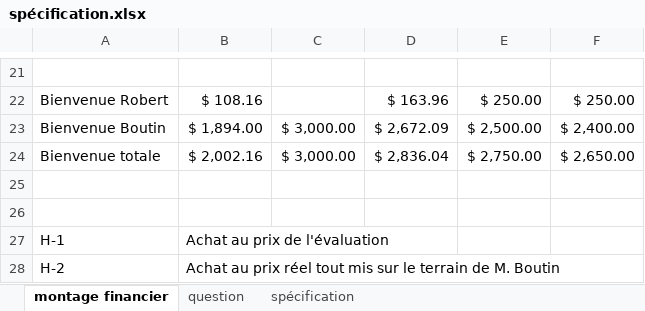
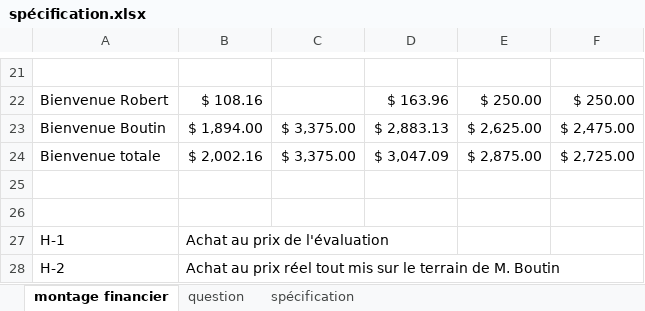
Before and after one commit to bernardmarjo/153, an Excel workbook: spécification.xlsx, sheet montage financier, drawn as a sheet; only a part is shown, gaps mark what is left out; values as stored, in another font and other column widths than the file's, no borders; the diff names each change by its address in the sheet, - before the commit and + after, or states it on an @@ line.

Commit message:
correction taxe bienvenue

```diff
--- a/spécification.xlsx (sheet montage financier)
+++ b/spécification.xlsx (sheet montage financier)
-C23:C24: $ 3,000.00
+C23:C24: $ 3,375.00
-D23: $ 2,672.09
+D23: $ 2,883.13
-E23: $ 2,500.00
+E23: $ 2,625.00
-F23: $ 2,400.00
+F23: $ 2,475.00
-D24: $ 2,836.04
+D24: $ 3,047.09
-E24: $ 2,750.00
+E24: $ 2,875.00
-F24: $ 2,650.00
+F24: $ 2,725.00
```
